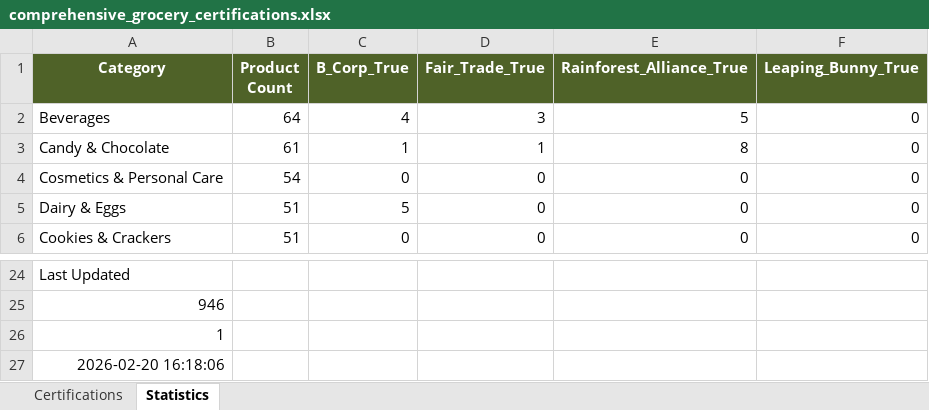
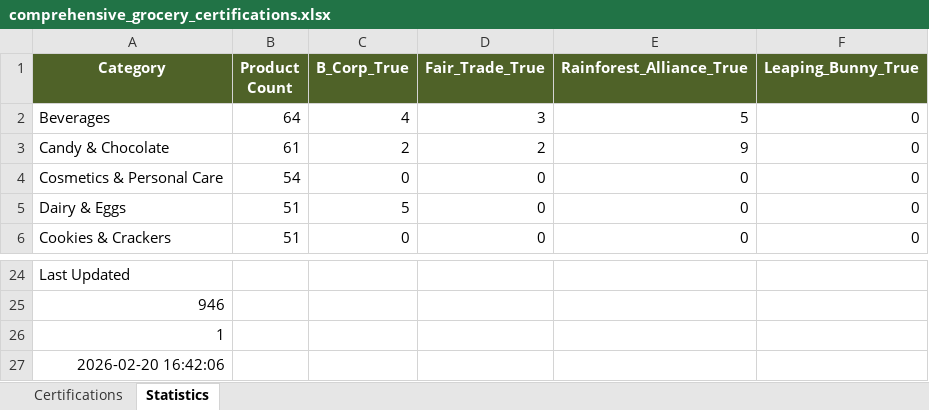
Before and after one commit to TheGreenOne151/TBL-Grocery-Scanner---DEVELOPMENT-VERSION-Active-development-, an Excel workbook: comprehensive_grocery_certifications.xlsx, sheet Statistics, drawn as a sheet; only a part is shown, gaps mark what is left out; values as stored, in another font and other column widths than the file's, no borders; the diff names each change by its address in the sheet, - before the commit and + after, or states it on an @@ line.

```diff
--- a/comprehensive_grocery_certifications.xlsx (sheet Statistics)
+++ b/comprehensive_grocery_certifications.xlsx (sheet Statistics)
-C3 (B_Corp_True): 1
+C3 (B_Corp_True): 2
-D3 (Fair_Trade_True): 1
+D3 (Fair_Trade_True): 2
-E3 (Rainforest_Alliance_True): 8
+E3 (Rainforest_Alliance_True): 9
-A27 (Category): 2026-02-20 16:18:06
+A27 (Category): 2026-02-20 16:42:06
```
Also changed, not shown: sheet Certifications.
